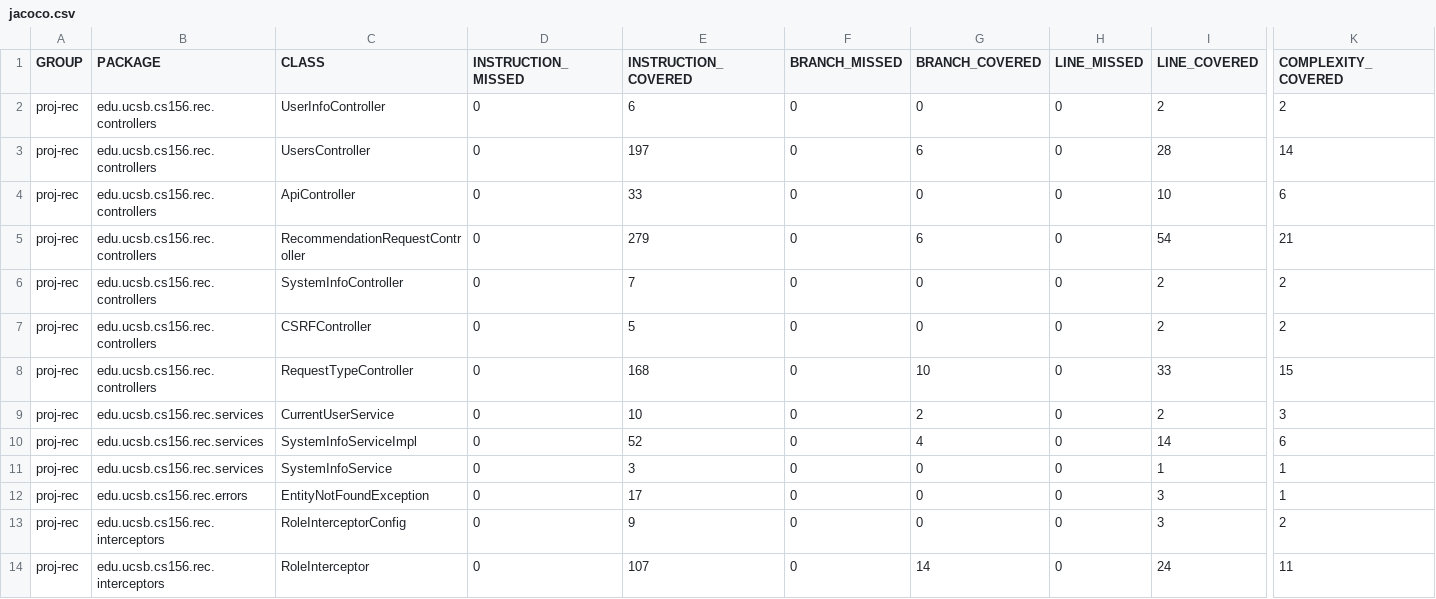
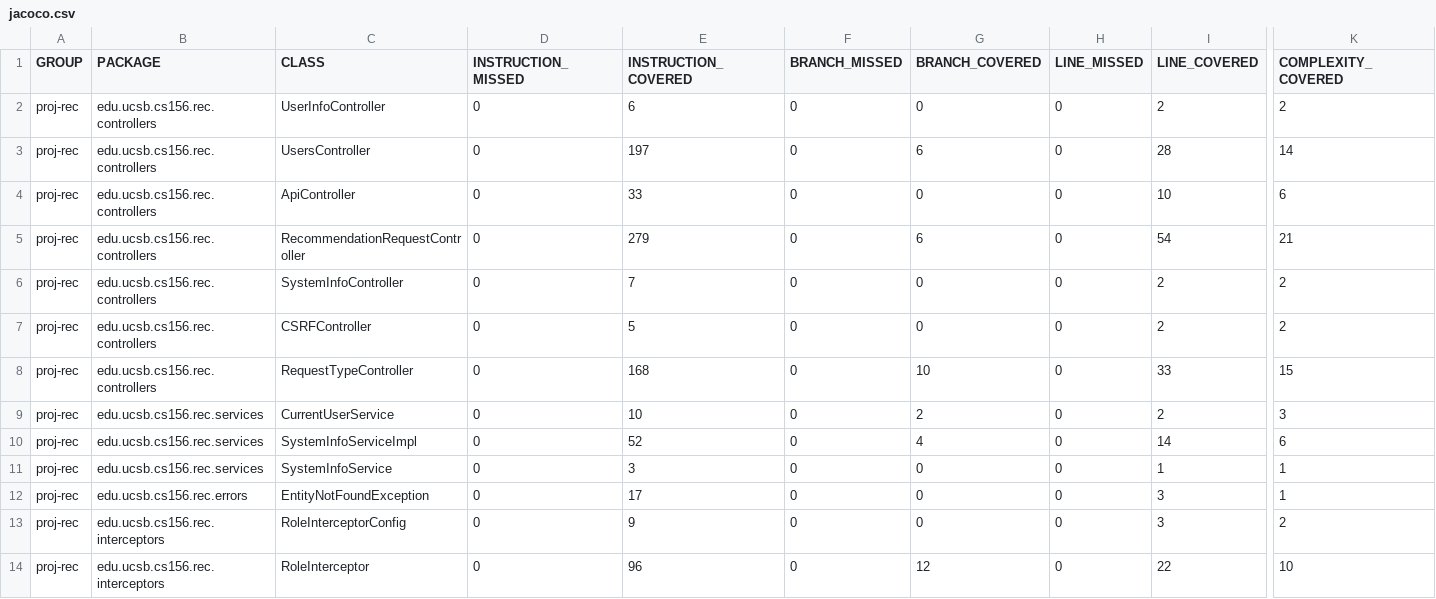
Before and after one commit to ucsb-cs156-s25/proj-rec-s25-16, a CSV file: prs/35/jacoco/jacoco.csv, drawn as a sheet; only a part is shown, gaps mark what is left out; the diff names each change by its address in the sheet, - before the commit and + after, or states it on an @@ line.

```diff
--- a/prs/35/jacoco/jacoco.csv
+++ b/prs/35/jacoco/jacoco.csv
-E14 (INSTRUCTION_COVERED): 107
+E14 (INSTRUCTION_COVERED): 96
-G14 (BRANCH_COVERED): 14
+G14 (BRANCH_COVERED): 12
-I14 (LINE_COVERED): 24
+I14 (LINE_COVERED): 22
-K14 (COMPLEXITY_COVERED): 11
+K14 (COMPLEXITY_COVERED): 10
```
Also changed, not shown: 7 other files.
